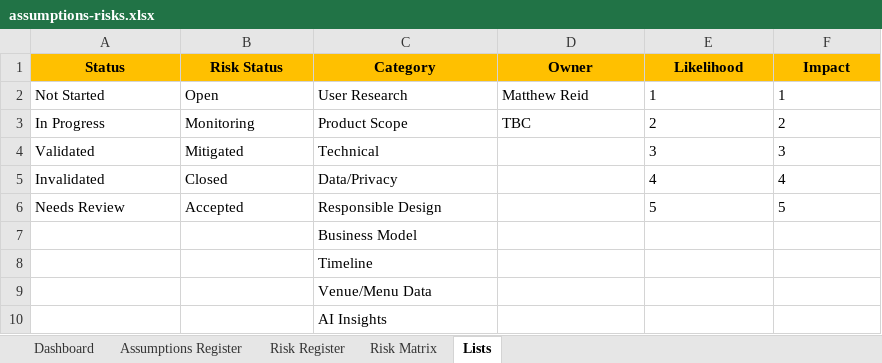
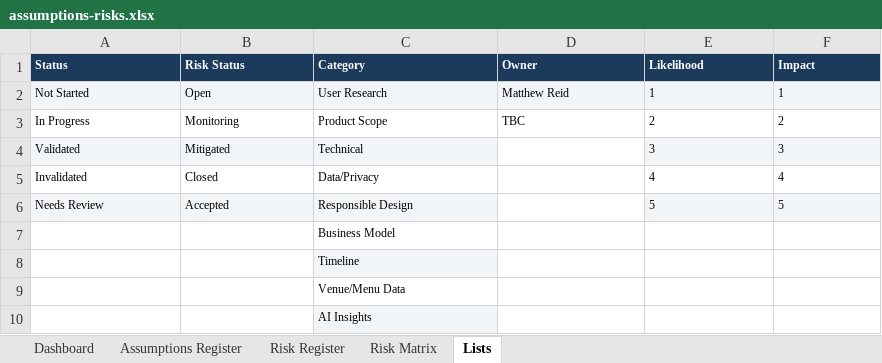
Before and after one commit to MattReid390/drink-awareness-app, an Excel workbook: docs/assumptions-risks.xlsx, sheet Lists, drawn as a sheet; values as stored, in another font and other column widths than the file's, no borders; the diff names each change by its address in the sheet, - before the commit and + after, or states it on an @@ line.

```diff
--- a/docs/assumptions-risks.xlsx (sheet Lists)
+++ b/docs/assumptions-risks.xlsx (sheet Lists)
@@ A1:F3 text size: smaller @@
@@ A1:F1 fill: #FFC000 → #1B3A5C, text colour: black → #FFFFFF, alignment: center → left @@
-A2:F2 fill: none
+A2:F2 fill: #F2F5F8
@@ A4:C6 text size: smaller @@
-A4:C4 fill: none
+A4:C4 fill: #F2F5F8
@@ E4:F6 text size: smaller @@
-E4:F4 fill: none
+E4:F4 fill: #F2F5F8
-A6:C6 fill: none
+A6:C6 fill: #F2F5F8
-E6:F6 fill: none
+E6:F6 fill: #F2F5F8
@@ C7:C10 text size: smaller @@
-C8 fill: none
+C8 fill: #F2F5F8
-C10 fill: none
+C10 fill: #F2F5F8
```
Also changed, not shown: sheet Dashboard, sheet Risk Matrix, sheet Assumptions Register, sheet Risk Register, formulas that keep their value, docs/competitor-analysis.xlsx, docs/feature-backlog.xlsx, 12 other files.
